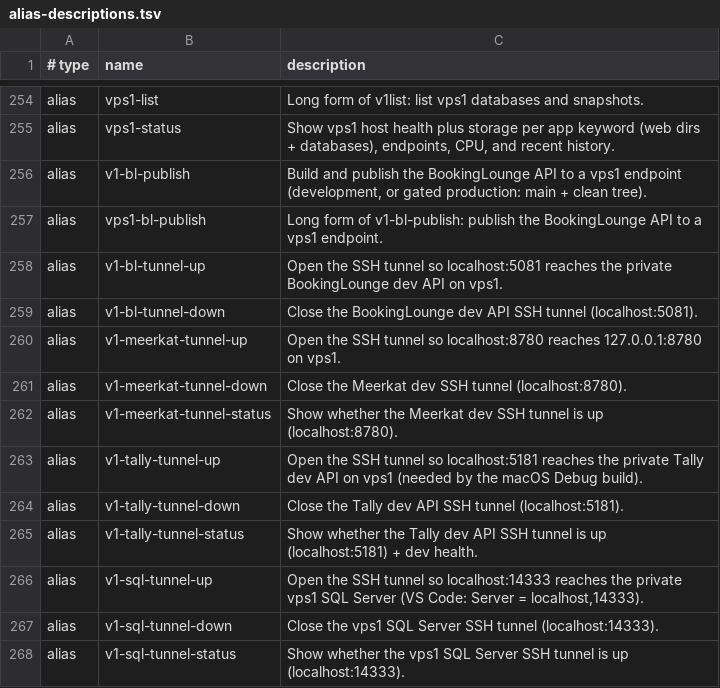
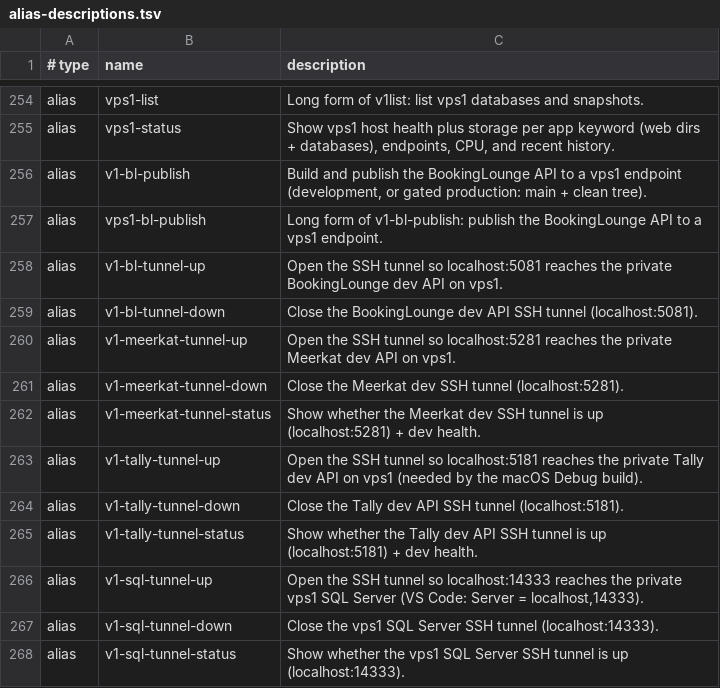
Before and after one commit to AndiOliverIon/mac-forge, a TSV file: configs/alias-descriptions.tsv, drawn as a sheet; only a part is shown, gaps mark what is left out.

Commit message:
Align Meerkat tunnel with vps1 port registry

```diff
--- a/configs/alias-descriptions.tsv
+++ b/configs/alias-descriptions.tsv
@@ -259,5 +259,5 @@ alias	v1-bl-tunnel-up	Open the SSH tunnel so localhost:5081 reaches the private
 alias	v1-bl-tunnel-down	Close the BookingLounge dev API SSH tunnel (localhost:5081).
-alias	v1-meerkat-tunnel-up	Open the SSH tunnel so localhost:8780 reaches 127.0.0.1:8780 on vps1.
-alias	v1-meerkat-tunnel-down	Close the Meerkat dev SSH tunnel (localhost:8780).
-alias	v1-meerkat-tunnel-status	Show whether the Meerkat dev SSH tunnel is up (localhost:8780).
+alias	v1-meerkat-tunnel-up	Open the SSH tunnel so localhost:5281 reaches the private Meerkat dev API on vps1.
+alias	v1-meerkat-tunnel-down	Close the Meerkat dev SSH tunnel (localhost:5281).
+alias	v1-meerkat-tunnel-status	Show whether the Meerkat dev SSH tunnel is up (localhost:5281) + dev health.
 alias	v1-tally-tunnel-up	Open the SSH tunnel so localhost:5181 reaches the private Tally dev API on vps1 (needed by the macOS Debug build).
```
Also changed, not shown: 1 other file.
